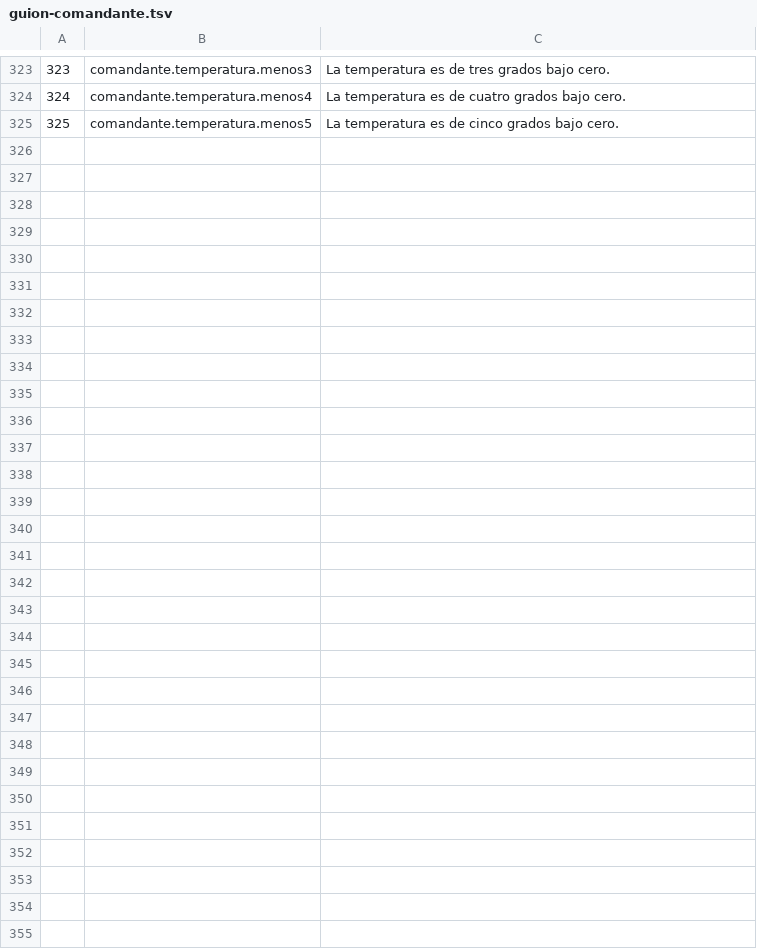
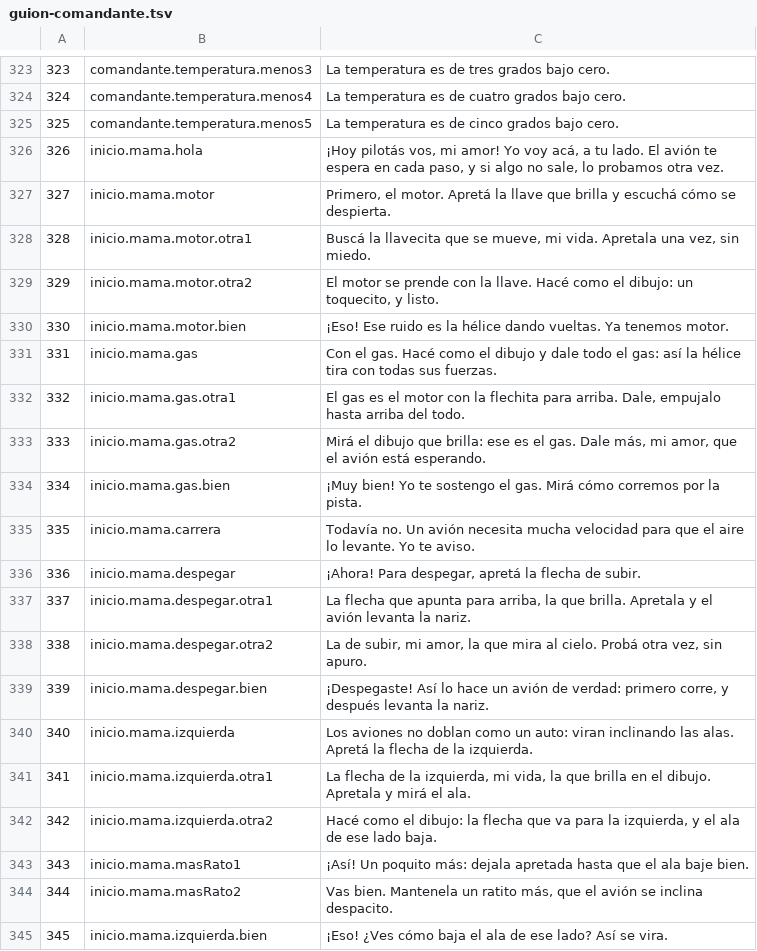
Before and after one commit to OksigeniaSL/oga-veve, a TSV file: docs/voces/guion-comandante.tsv, drawn as a sheet; only a part is shown, gaps mark what is left out; the diff covers the shown part only.

Commit message:
La escena del modo inicio, a la lista de grabar: treinta frases de Jazlyn y diez de su hijo
Al final de cada guion, para no renumerar lo ya grabado de la comandante, y
con chispa. La voz del niño es nueva y se elige con Enrique el día de grabar:
está en docs/voces/LEEME.md sin identificador. Lo que hay que hacer, en
PENDIENTE-VOCES-inicio.md.

```diff
--- a/docs/voces/guion-comandante.tsv
+++ b/docs/voces/guion-comandante.tsv
@@ -325 +325,21 @@
 325	comandante.temperatura.menos5	La temperatura es de cinco grados bajo cero.
+326	inicio.mama.hola	¡Hoy pilotás vos, mi amor! Yo voy acá, a tu lado. El avión te espera en cada paso, y si algo no sale, lo probamos otra vez.
+327	inicio.mama.motor	Primero, el motor. Apretá la llave que brilla y escuchá cómo se despierta.
+328	inicio.mama.motor.otra1	Buscá la llavecita que se mueve, mi vida. Apretala una vez, sin miedo.
+329	inicio.mama.motor.otra2	El motor se prende con la llave. Hacé como el dibujo: un toquecito, y listo.
+330	inicio.mama.motor.bien	¡Eso! Ese ruido es la hélice dando vueltas. Ya tenemos motor.
+331	inicio.mama.gas	Con el gas. Hacé como el dibujo y dale todo el gas: así la hélice tira con todas sus fuerzas.
+332	inicio.mama.gas.otra1	El gas es el motor con la flechita para arriba. Dale, empujalo hasta arriba del todo.
+333	inicio.mama.gas.otra2	Mirá el dibujo que brilla: ese es el gas. Dale más, mi amor, que el avión está esperando.
+334	inicio.mama.gas.bien	¡Muy bien! Yo te sostengo el gas. Mirá cómo corremos por la pista.
+335	inicio.mama.carrera	Todavía no. Un avión necesita mucha velocidad para que el aire lo levante. Yo te aviso.
+336	inicio.mama.despegar	¡Ahora! Para despegar, apretá la flecha de subir.
+337	inicio.mama.despegar.otra1	La flecha que apunta para arriba, la que brilla. Apretala y el avión levanta la nariz.
+338	inicio.mama.despegar.otra2	La de subir, mi amor, la que mira al cielo. Probá otra vez, sin apuro.
+339	inicio.mama.despegar.bien	¡Despegaste! Así lo hace un avión de verdad: primero corre, y después levanta la nariz.
+340	inicio.mama.izquierda	Los aviones no doblan como un auto: viran inclinando las alas. Apretá la flecha de la izquierda.
+341	inicio.mama.izquierda.otra1	La flecha de la izquierda, mi vida, la que brilla en el dibujo. Apretala y mirá el ala.
+342	inicio.mama.izquierda.otra2	Hacé como el dibujo: la flecha que va para la izquierda, y el ala de ese lado baja.
+343	inicio.mama.masRato1	¡Así! Un poquito más: dejala apretada hasta que el ala baje bien.
+344	inicio.mama.masRato2	Vas bien. Mantenela un ratito más, que el avión se inclina despacito.
+345	inicio.mama.izquierda.bien	¡Eso! ¿Ves cómo baja el ala de ese lado? Así se vira.
```
Also changed, not shown: 10 added rows elsewhere in this file, 8 other files.
